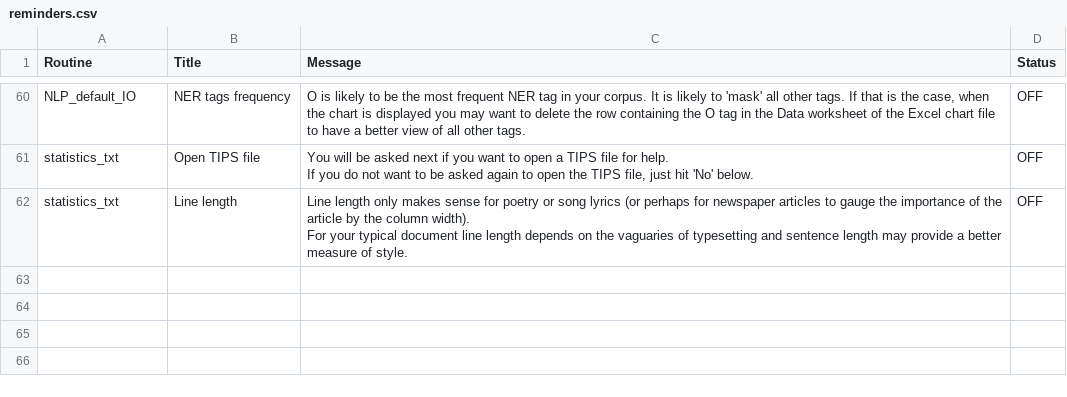
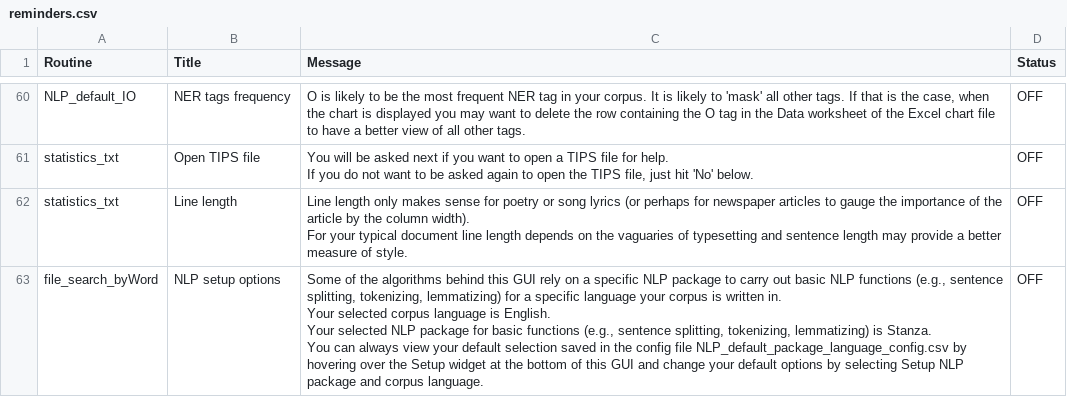
Before and after one commit to NLP-Suite/NLP-Suite, a CSV file: reminders/reminders.csv, drawn as a sheet; only a part is shown, gaps mark what is left out.

```diff
--- a/reminders/reminders.csv
+++ b/reminders/reminders.csv
@@ -207 +207,7 @@ statistics_txt,Line length,"Line length only makes sense for poetry or song lyri
 For your typical document line length depends on the vaguaries of typesetting and sentence length may provide a better measure of style.",OFF
+file_search_byWord,NLP setup options,"Some of the algorithms behind this GUI rely on a specific NLP package to carry out basic NLP functions (e.g., sentence splitting, tokenizing, lemmatizing) for a specific language your corpus is written in.
+
+Your selected corpus language is English.
+Your selected NLP package for basic functions (e.g., sentence splitting, tokenizing, lemmatizing) is Stanza.
+
+You can always view your default selection saved in the config file NLP_default_package_language_config.csv by hovering over the Setup widget at the bottom of this GUI and change your default options by selecting Setup NLP package and corpus language.",OFF
```
Also changed, not shown: config/NLP_default_IO_config.csv, config/SVO_config.csv, 8 other files.
